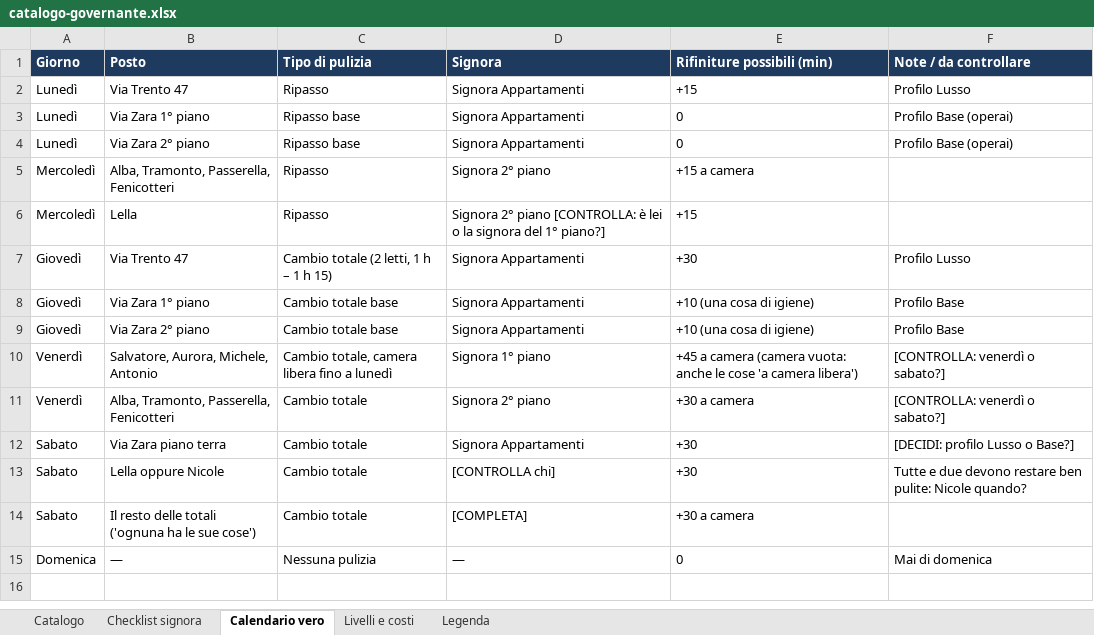
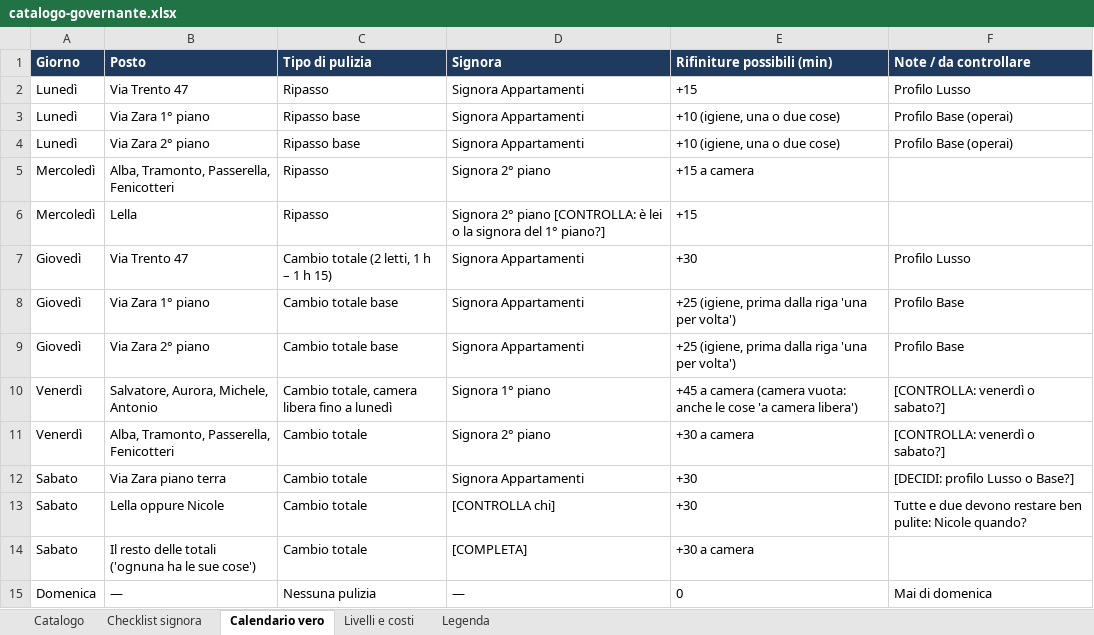
Before and after one commit to michelepegoli2210-hub/pulizie-stanze-ricci, an Excel workbook: catalogo/catalogo-governante.xlsx, sheet Calendario vero, drawn as a sheet; values as stored, in another font and other column widths than the file's, no borders; the diff names each change by its address in the sheet, - before the commit and + after, or states it on an @@ line.

```diff
--- a/catalogo/catalogo-governante.xlsx (sheet Calendario vero)
+++ b/catalogo/catalogo-governante.xlsx (sheet Calendario vero)
-E3:E4 (Rifiniture possibili (min)): 0
+E3:E4 (Rifiniture possibili (min)): +10 (igiene, una o due cose)
-E8:E9 (Rifiniture possibili (min)): +10 (una cosa di igiene)
+E8:E9 (Rifiniture possibili (min)): +25 (igiene, prima dalla riga 'una per volta')
```
Also changed, not shown: sheet Checklist signora, sheet Legenda.
